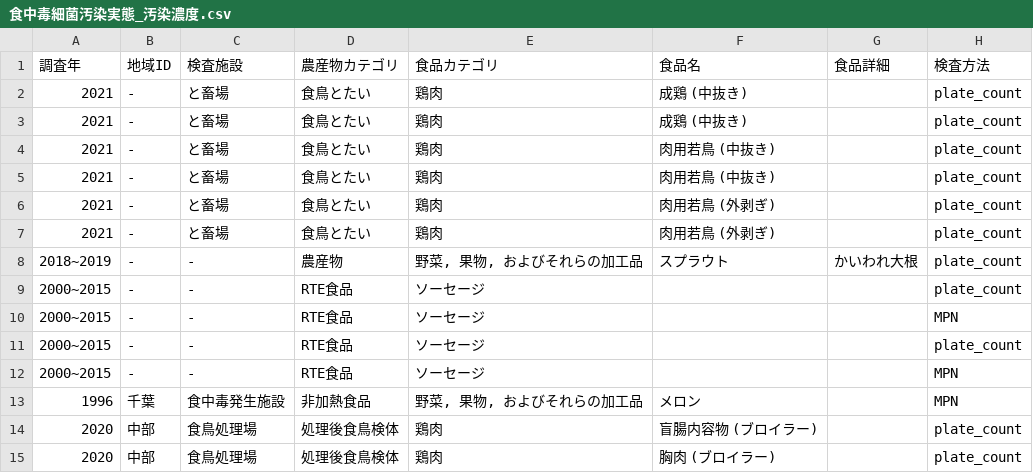
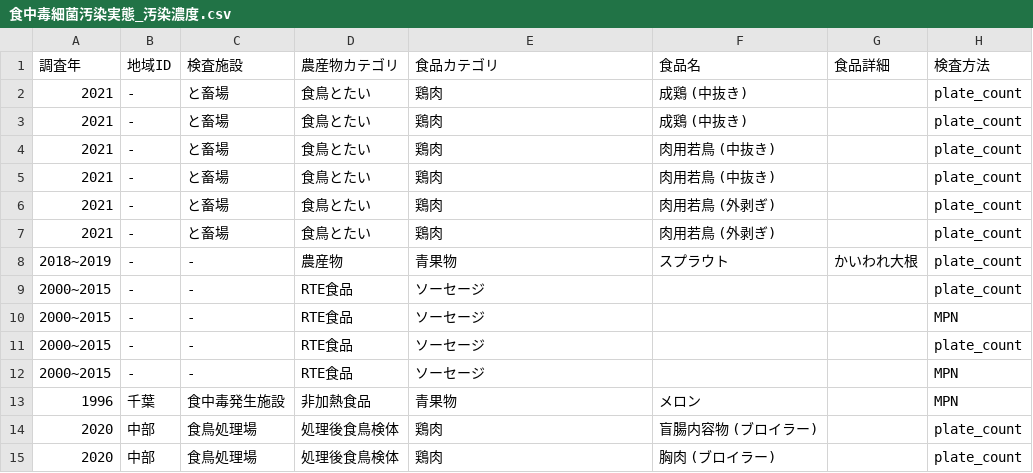
Before and after one commit to kento-koyama/food_micro_data_risk, a CSV file: 食中毒細菌汚染実態_汚染濃度.csv, drawn as a sheet; only a part is shown; the diff names each change by its address in the sheet, - before the commit and + after, or states it on an @@ line.

Commit message:
Add files via upload

```diff
--- a/食中毒細菌汚染実態_汚染濃度.csv
+++ b/食中毒細菌汚染実態_汚染濃度.csv
-E8 (食品カテゴリ): 野菜, 果物, およびそれらの加工品
+E8 (食品カテゴリ): 青果物
-E13 (食品カテゴリ): 野菜, 果物, およびそれらの加工品
+E13 (食品カテゴリ): 青果物
```
